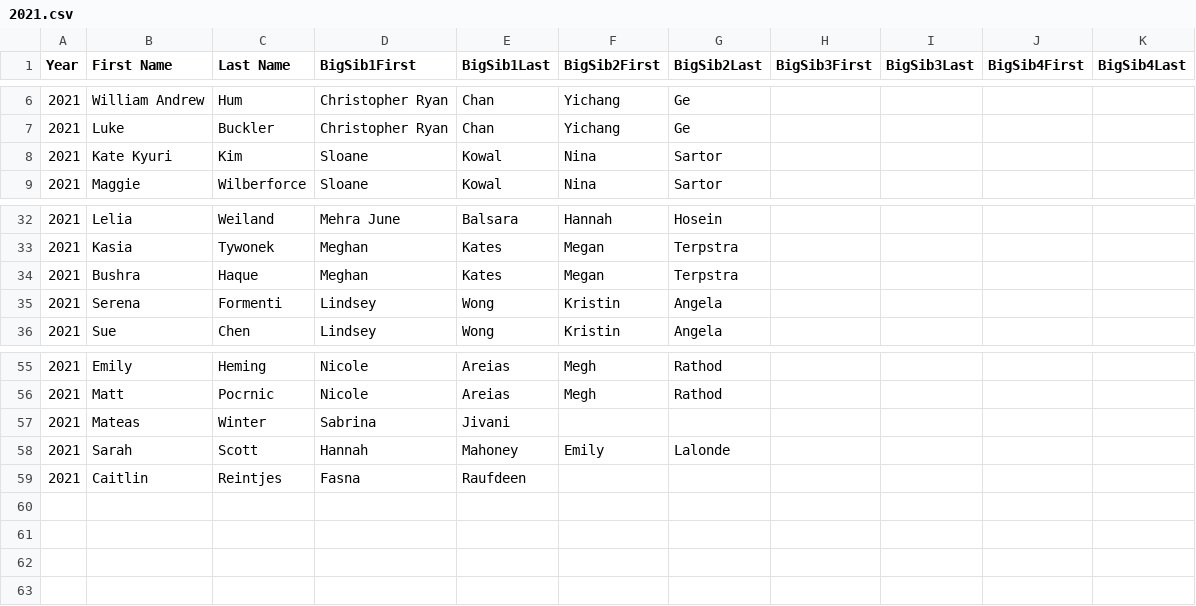
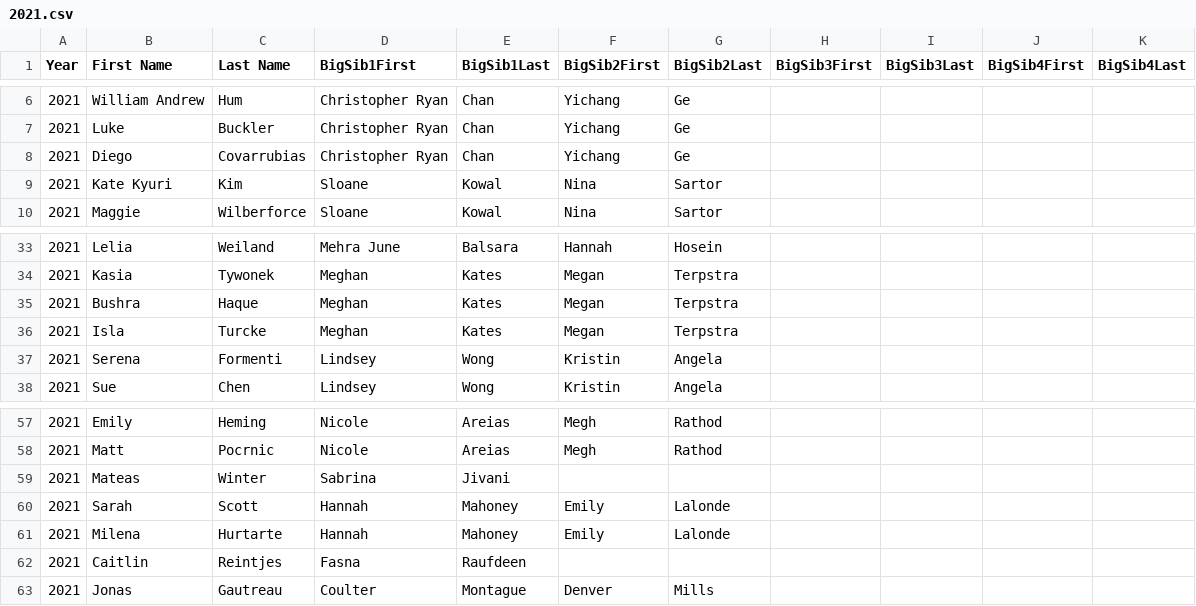
Before and after one commit to iscisibs/iscisibs.github.io, a CSV file: data/2021.csv, drawn as a sheet; only a part is shown, gaps mark what is left out.

Commit message:
missing data

```diff
--- a/data/2021.csv
+++ b/data/2021.csv
@@ -7,2 +7,3 @@ Year,First Name,Last Name,BigSib1First,BigSib1Last,BigSib2First,BigSib2Last,BigS
 2021,Luke,Buckler,Christopher Ryan,Chan,Yichang,Ge,,,,
+2021,Diego,Covarrubias,Christopher Ryan,Chan,Yichang,Ge,,,,
 2021,Kate Kyuri,Kim,Sloane,Kowal,Nina,Sartor,,,,
@@ -34,2 +35,3 @@ Year,First Name,Last Name,BigSib1First,BigSib1Last,BigSib2First,BigSib2Last,BigS
 2021,Bushra,Haque,Meghan,Kates,Megan,Terpstra,,,,
+2021,Isla,Turcke,Meghan,Kates,Megan,Terpstra,,,,
 2021,Serena,Formenti,Lindsey,Wong,Kristin,Angela,,,,
@@ -58,2 +60,4 @@ Year,First Name,Last Name,BigSib1First,BigSib1Last,BigSib2First,BigSib2Last,BigS
 2021,Sarah,Scott,Hannah,Mahoney,Emily,Lalonde,,,,
+2021,Milena,Hurtarte,Hannah,Mahoney,Emily,Lalonde,,,,
 2021,Caitlin,Reintjes,Fasna,Raufdeen,,,,,,
+2021,Jonas,Gautreau,Coulter,Montague,Denver,Mills,,,,
```
Also changed, not shown: 2 other files.
